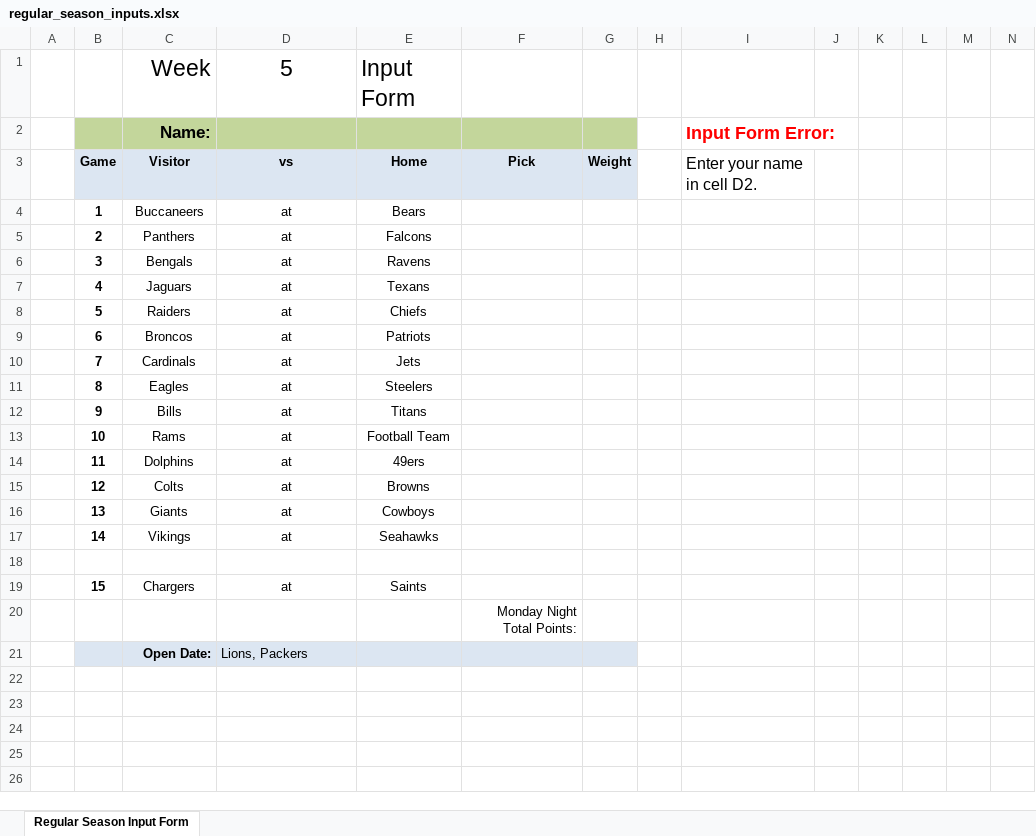
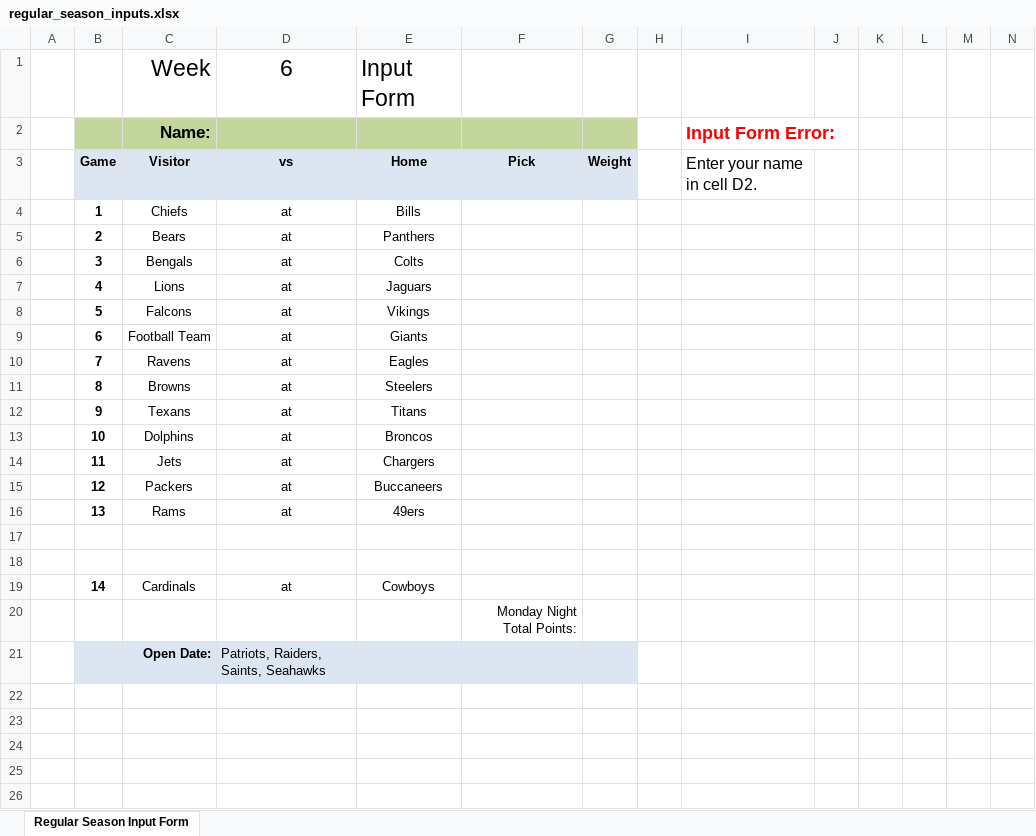
Before and after one commit to jlwebpages/fp, an Excel workbook: regular_season_inputs.xlsx, sheet Regular Season Input Form, drawn as a sheet; only a part is shown; values as stored, in another font and other column widths than the file's, no borders; removed rows and columns are numbered as before the commit, all else as after; rows hold the shown columns only; the diff names each change by its address in the sheet, - before the commit and + after, or states it on an @@ line.

```diff
--- a/regular_season_inputs.xlsx (sheet Regular Season Input Form)
+++ b/regular_season_inputs.xlsx (sheet Regular Season Input Form)
-D1: 5
+D1: 6
-C4: Buccaneers
+C4: Chiefs
-E4: Bears
+E4: Bills
-C5: Panthers
+C5: Bears
-E5: Falcons
+E5: Panthers
-E6: Ravens
+E6: Colts
-C7: Jaguars
+C7: Lions
-E7: Texans
+E7: Jaguars
-C8: Raiders
+C8: Falcons
-E8: Chiefs
+E8: Vikings
-C9: Broncos
+C9: Football Team
-E9: Patriots
+E9: Giants
-C10: Cardinals
+C10: Ravens
-E10: Jets
+E10: Eagles
-C11: Eagles
+C11: Browns
-C12: Bills
+C12: Texans
-C13: Rams
+C13: Dolphins
-E13: Football Team
+E13: Broncos
-C14: Dolphins
+C14: Jets
-E14: 49ers
+E14: Chargers
-C15: Colts
+C15: Packers
-E15: Browns
+E15: Buccaneers
-C16: Giants
+C16: Rams
-E16: Cowboys
+E16: 49ers
-row 17:  | 14 | Vikings | at | Seahawks
-row 18:  | 15 | Chargers | at | Saints
+row 18: (empty)
+row 19:  | 14 | Cardinals | at | Cowboys
-D21: Lions, Packers
+D21: Patriots, Raiders, Saints, Seahawks
```
Also changed, not shown: formulas that keep their value, hidden cells, regular_season_prelim.xlsm, 3 other files.
